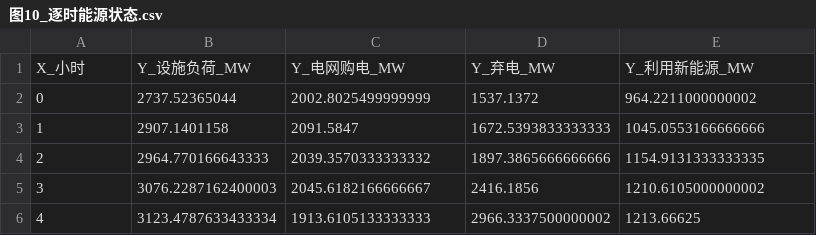
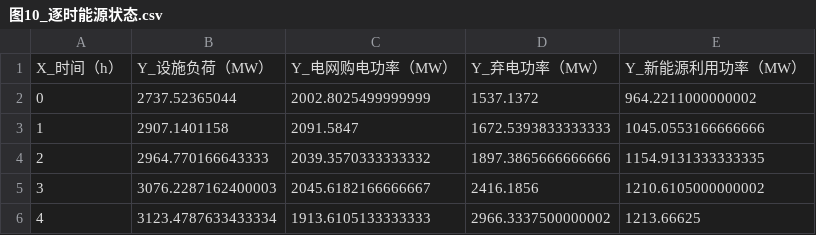
Before and after one commit to Solstica/Scrimmage6, a CSV file: modules/30_q2/figures/editable/图10_逐时能源状态.csv, drawn as a sheet; only a part is shown; removed rows and columns are numbered as before the commit, all else as after; the diff names each change by its address in the sheet, - before the commit and + after, or states it on an @@ line.

```diff
--- a/modules/30_q2/figures/editable/图10_逐时能源状态.csv
+++ b/modules/30_q2/figures/editable/图10_逐时能源状态.csv
-row 1: X_小时 | Y_设施负荷_MW | Y_电网购电_MW | Y_弃电_MW | Y_利用新能源_MW
+row 1: X_时间（h） | Y_设施负荷（MW） | Y_电网购电功率（MW） | Y_弃电功率（MW） | Y_新能源利用功率（MW）
```
Also changed, not shown: modules/30_q2/figures/editable/图04_成本收敛轨迹.csv, modules/30_q2/figures/editable/图09_区域迁移矩阵.csv, 12 other files.
